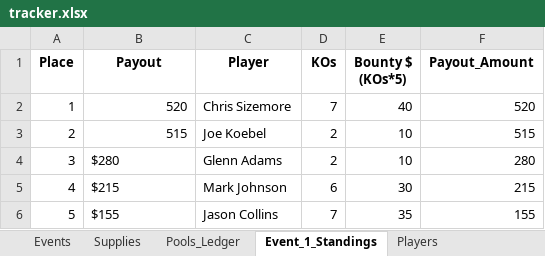
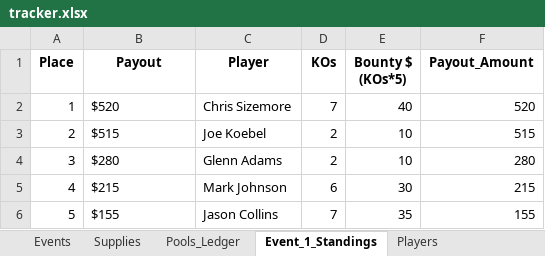
Before and after one commit to mmartuko15/wsop-league-app, an Excel workbook: tracker.xlsx, sheet Event_1_Standings, drawn as a sheet; only a part is shown; values as stored, in another font and other column widths than the file's, no borders; the diff names each change by its address in the sheet, - before the commit and + after, or states it on an @@ line.

```diff
--- a/tracker.xlsx (sheet Event_1_Standings)
+++ b/tracker.xlsx (sheet Event_1_Standings)
-B2 (Payout): 520
+B2 (Payout): $520
-B2:B3 alignment: right
+B2:B3 alignment: left
-B3 (Payout): 515
+B3 (Payout): $515
```
Also changed, not shown: sheet Pools_Ledger, sheet Series_BuyIns, sheet Supplies, 3 other files.
